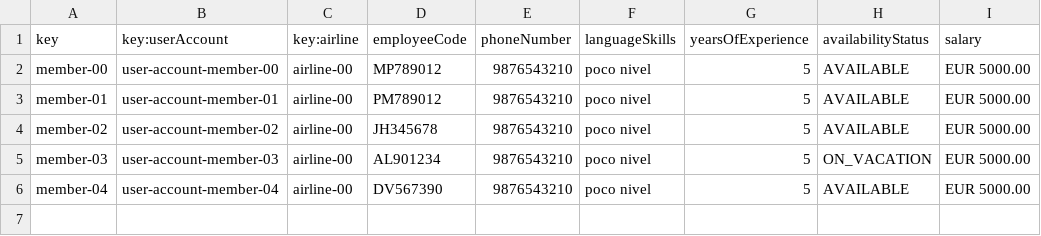
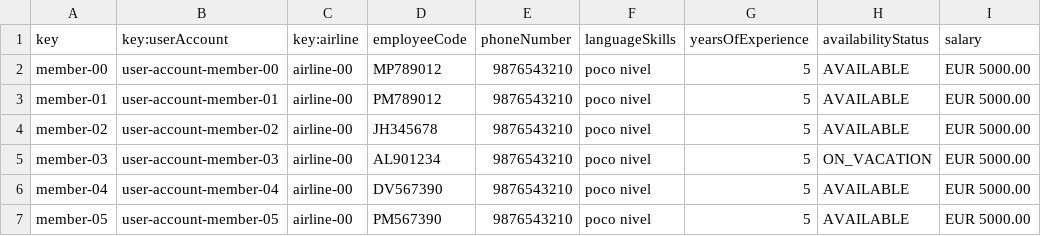
Before and after one commit to ASoult10/Acme-ANS, a CSV file: src/main/resources/WEB-INF/data/sample/member.csv, drawn as a sheet; the diff names each change by its address in the sheet, - before the commit and + after, or states it on an @@ line.

Commit message:
Añadir cuenta para member/member

```diff
--- a/src/main/resources/WEB-INF/data/sample/member.csv
+++ b/src/main/resources/WEB-INF/data/sample/member.csv
+row 7: member-05 | user-account-member-05 | airline-00 | PM567390 | 9876543210 | poco nivel | 5 | AVAILABLE | EUR 5000.00
```
